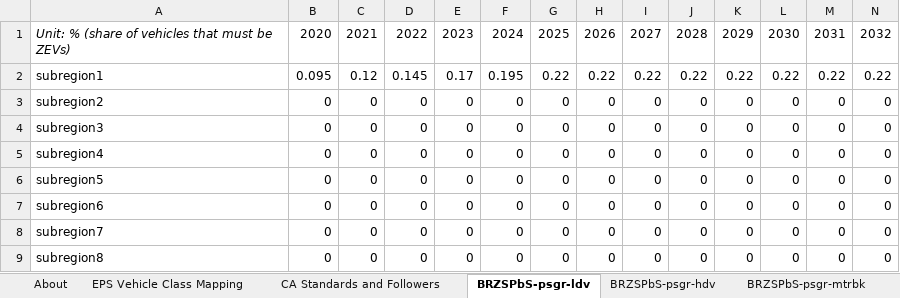
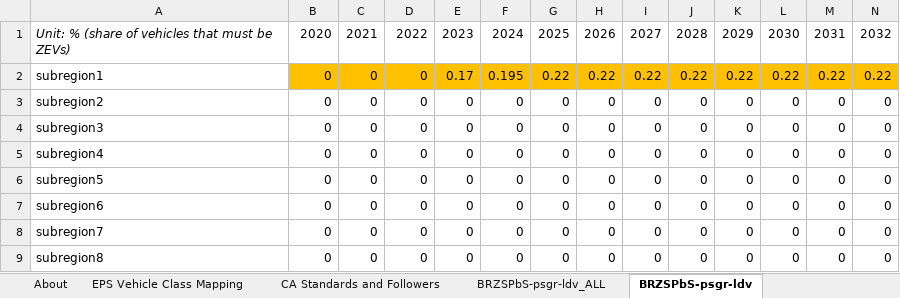
Before and after one commit to EnergyInnovation/eps-colorado, an Excel workbook: InputData/trans/BRZSPbS/BAU Required ZEV Sales Perc by Subregion.xlsx, sheet BRZSPbS-psgr-ldv, drawn as a sheet; only a part is shown; values as stored, in another font and other column widths than the file's, no borders; the diff covers the shown part only; the diff names each change by its address in the sheet, - before the commit and + after, or states it on an @@ line.

```diff
--- a/InputData/trans/BRZSPbS/BAU Required ZEV Sales Perc by Subregion.xlsx (sheet BRZSPbS-psgr-ldv)
+++ b/InputData/trans/BRZSPbS/BAU Required ZEV Sales Perc by Subregion.xlsx (sheet BRZSPbS-psgr-ldv)
+sheet tab: BRZSPbS-psgr-ldv_ALL
-B2: 0.095
+B2: 0
-B2:N2 fill: none
+B2:N2 fill: #FFC000
-C2: 0.12
+C2: 0
-D2: 0.145
+D2: 0
```
Also changed, not shown: cell formats elsewhere in this sheet, sheet CA Standards and Followers, sheet About, other sheet tabs, formulas that keep their value, InputData/trans/BESP/BAU EV Subsidy Perc.xlsx, InputData/trans/BPHEVSP/BAU PHEV Subsidy Perc.xlsx, 32 other files.
